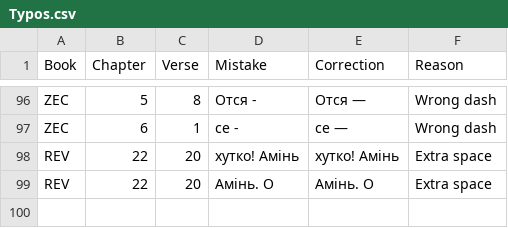
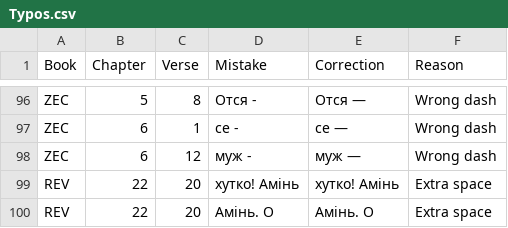
Before and after one commit to seesmof/Biblija-Kulisha, a CSV file: docs/Checks/Typos.csv, drawn as a sheet; only a part is shown, gaps mark what is left out; the diff names each change by its address in the sheet, - before the commit and + after, or states it on an @@ line.

Commit message:
fix: ZEC 6 12 wrong dash

```diff
--- a/docs/Checks/Typos.csv
+++ b/docs/Checks/Typos.csv
+row 98: ZEC | 6 | 12 | муж - | муж — | Wrong dash
```
Also changed, not shown: 4 other files.
